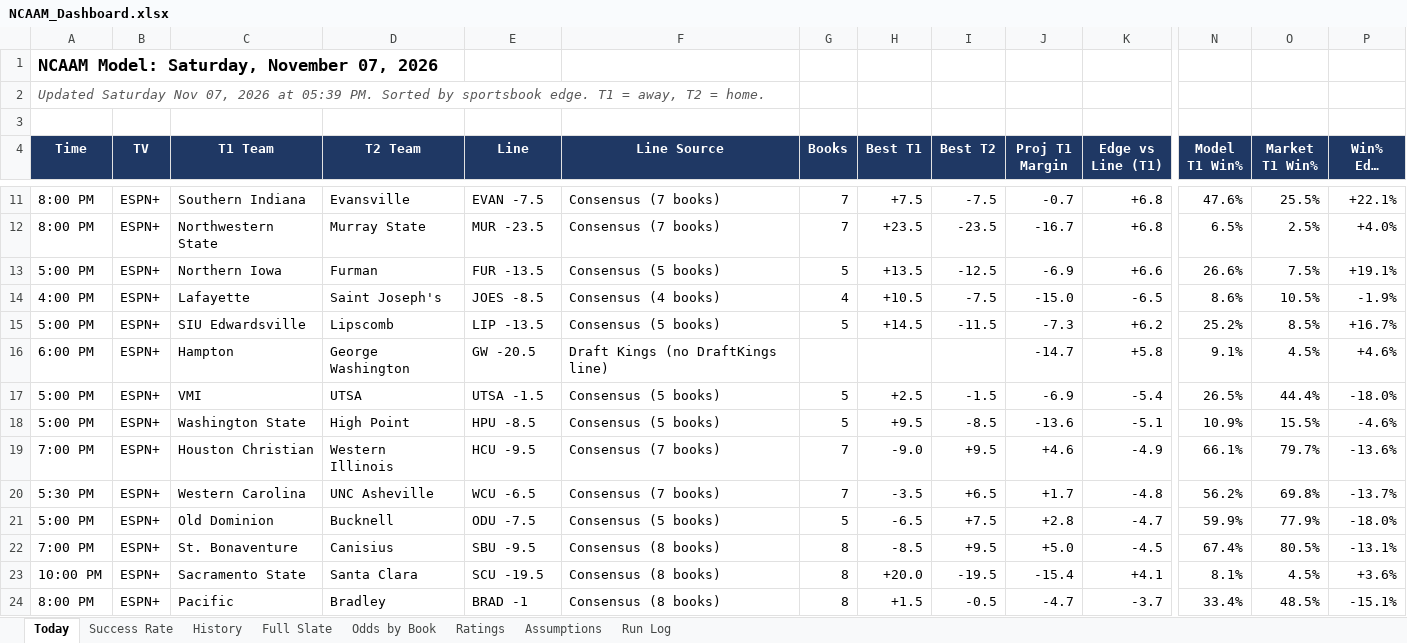
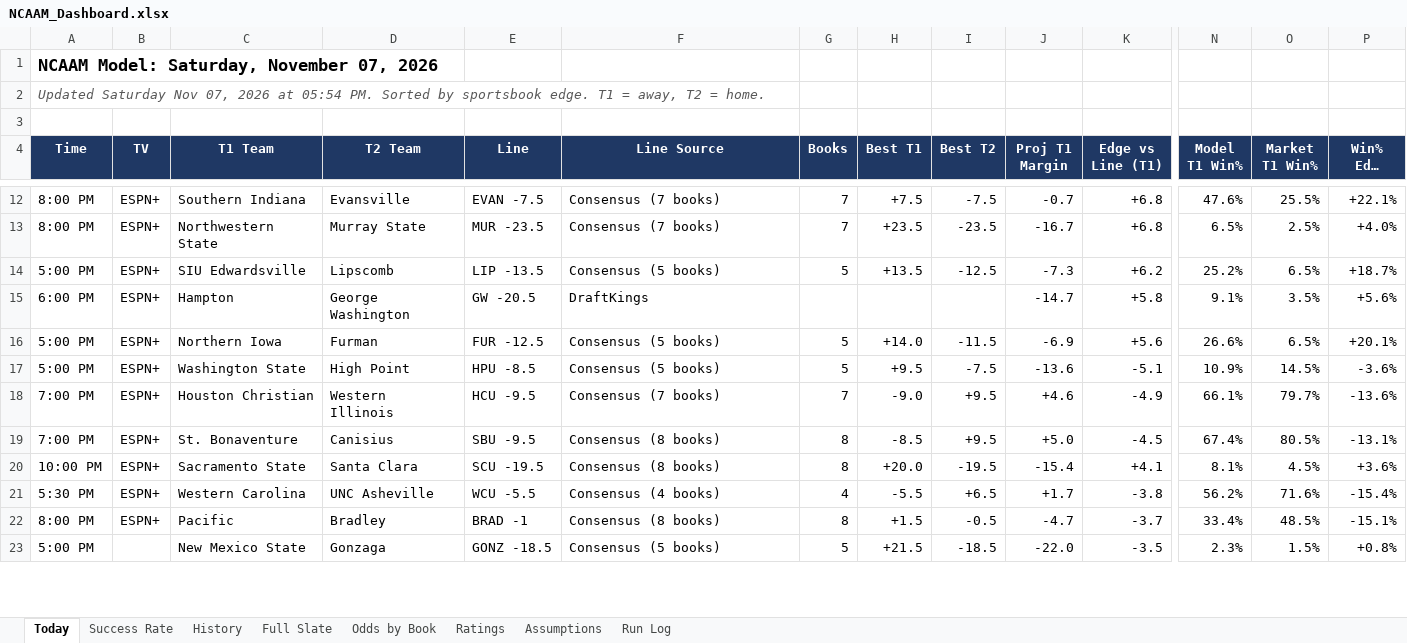
Before and after one commit to coltenmorris/ncaam-model, an Excel workbook: docs/NCAAM_Dashboard.xlsx, sheet Today, drawn as a sheet; only a part is shown, gaps mark what is left out; long unchanged cells end in …; values as stored, in another font and other column widths than the file's, no borders; removed rows and columns are numbered as before the commit, all else as after; rows hold the shown columns only; the diff covers the shown part only; the diff names each change by its address in the sheet, - before the commit and + after, or states it on an @@ line.

```diff
--- a/docs/NCAAM_Dashboard.xlsx (sheet Today)
+++ b/docs/NCAAM_Dashboard.xlsx (sheet Today)
-A2 (Time): …2026 at 05:39 PM. Sorted…
+A2 (Time): …2026 at 05:54 PM. Sorted…
-row 13: 5:00 PM | ESPN+ | Northern Iowa | Furman | FUR -13.5 | Consensus (5 books) | 5 | +13.5 | -12.5 | -6.9 | +6.6 | 26.6% | 7.5% | +19.1%
-row 14: 4:00 PM | ESPN+ | Lafayette | Saint Joseph's | JOES -8.5 | Consensus (4 books) | 4 | +10.5 | -7.5 | -15.0 | -6.5 | 8.6% | 10.5% | -1.9%
-H14 (Best T1): +14.5
+H14 (Best T1): +13.5
-I14 (Best T2): -11.5
+I14 (Best T2): -12.5
-O14 (Market T1 Win%): 8.5%
+O14 (Market T1 Win%): 6.5%
-P14 (Win% Edge (T1)): +16.7%
+P14 (Win% Edge (T1)): +18.7%
-F15 (Line Source): Draft Kings (no DraftKings line)
+F15 (Line Source): DraftKings
-O15 (Market T1 Win%): 4.5%
+O15 (Market T1 Win%): 3.5%
-P15 (Win% Edge (T1)): +4.6%
+P15 (Win% Edge (T1)): +5.6%
-row 17: 5:00 PM | ESPN+ | VMI | UTSA | UTSA -1.5 | Consensus (5 books) | 5 | +2.5 | -1.5 | -6.9 | -5.4 | 26.5% | 44.4% | -18.0%
+row 16: 5:00 PM | ESPN+ | Northern Iowa | Furman | FUR -12.5 | Consensus (5 books) | 5 | +14.0 | -11.5 | -6.9 | +5.6 | 26.6% | 6.5% | +20.1%
-I17 (Best T2): -8.5
+I17 (Best T2): -7.5
-O17 (Market T1 Win%): 15.5%
+O17 (Market T1 Win%): 14.5%
-P17 (Win% Edge (T1)): -4.6%
+P17 (Win% Edge (T1)): -3.6%
-row 20: 5:30 PM | ESPN+ | Western Carolina | UNC Asheville | WCU -6.5 | Consensus (7 books) | 7 | -3.5 | +6.5 | +1.7 | -4.8 | 56.2% | 69.8% | -13.7%
-row 21: 5:00 PM | ESPN+ | Old Dominion | Bucknell | ODU -7.5 | Consensus (5 books) | 5 | -6.5 | +7.5 | +2.8 | -4.7 | 59.9% | 77.9% | -18.0%
+row 21: 5:30 PM | ESPN+ | Western Carolina | UNC Asheville | WCU -5.5 | Consensus (4 books) | 4 | -5.5 | +6.5 | +1.7 | -3.8 | 56.2% | 71.6% | -15.4%
+row 23: 5:00 PM |  | New Mexico State | Gonzaga | GONZ -18.5 | Consensus (5 books) | 5 | +21.5 | -18.5 | -22.0 | -3.5 | 2.3% | 1.5% | +0.8%
```
Also changed, not shown: 7 added rows, 5 removed rows and 22 edited cells elsewhere in this sheet, sheet Full Slate, sheet Odds by Book, sheet Ratings, sheet History, sheet Success Rate, sheet Run Log, 5 other files.
